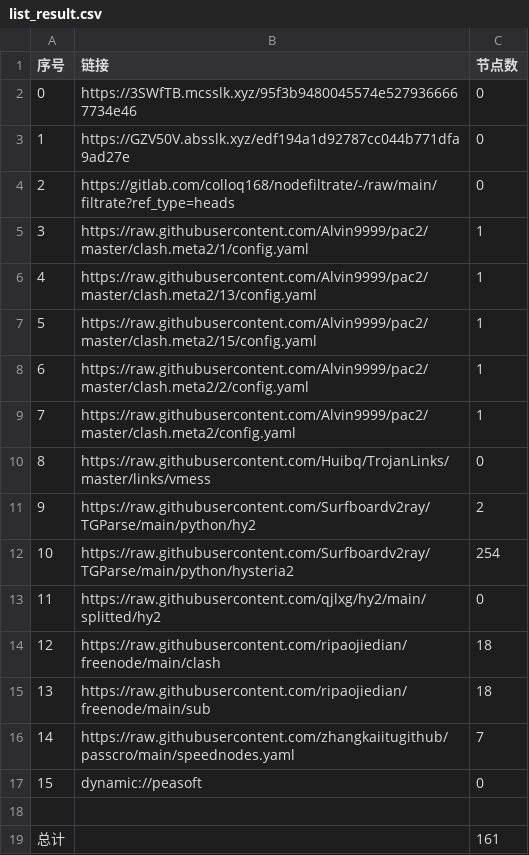
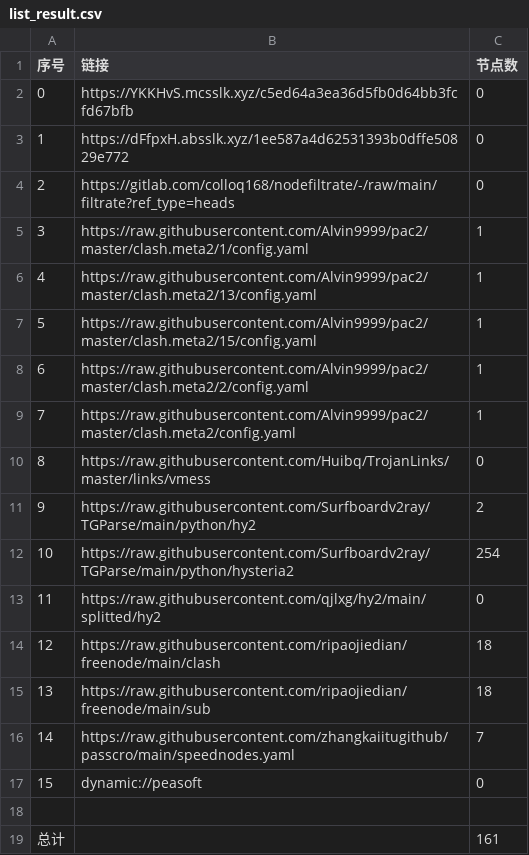
Before and after one commit to lejia1314520/AutoMergePublicNodes, a CSV file: list_result.csv, drawn as a sheet.

```diff
--- a/list_result.csv
+++ b/list_result.csv
@@ -1,4 +1,4 @@
 序号,链接,节点数
-0,https://3SWfTB.mcsslk.xyz/95f3b9480045574e5279366667734e46,0
-1,https://GZV50V.absslk.xyz/edf194a1d92787cc044b771dfa9ad27e,0
+0,https://YKKHvS.mcsslk.xyz/c5ed64a3ea36d5fb0d64bb3fcfd67bfb,0
+1,https://dFfpxH.absslk.xyz/1ee587a4d62531393b0dffe50829e772,0
 2,https://gitlab.com/colloq168/nodefiltrate/-/raw/main/filtrate?ref_type=heads,0
```
Also changed, not shown: 3 other files.
